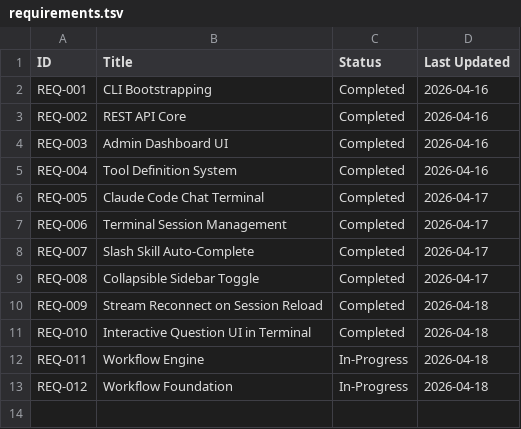
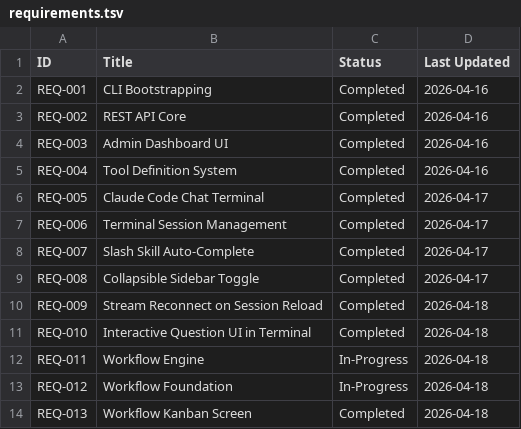
Before and after one commit to EugeneNguyen/new-old-school, a TSV file: docs/requirements/requirements.tsv, drawn as a sheet.

```diff
--- a/docs/requirements/requirements.tsv
+++ b/docs/requirements/requirements.tsv
@@ -13 +13,2 @@ REQ-011	Workflow Engine	In-Progress	2026-04-18
 REQ-012	Workflow Foundation	In-Progress	2026-04-18
+REQ-013	Workflow Kanban Screen	Completed	2026-04-18
```
Also changed, not shown: 19 other files.
